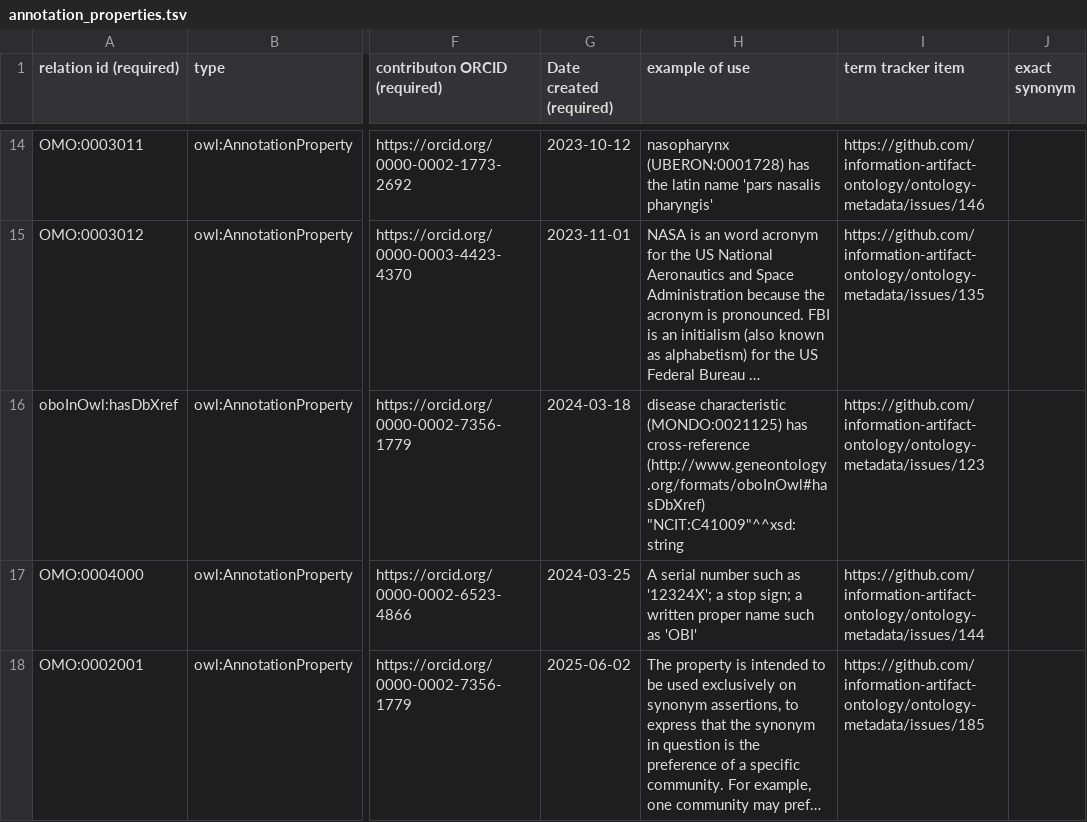
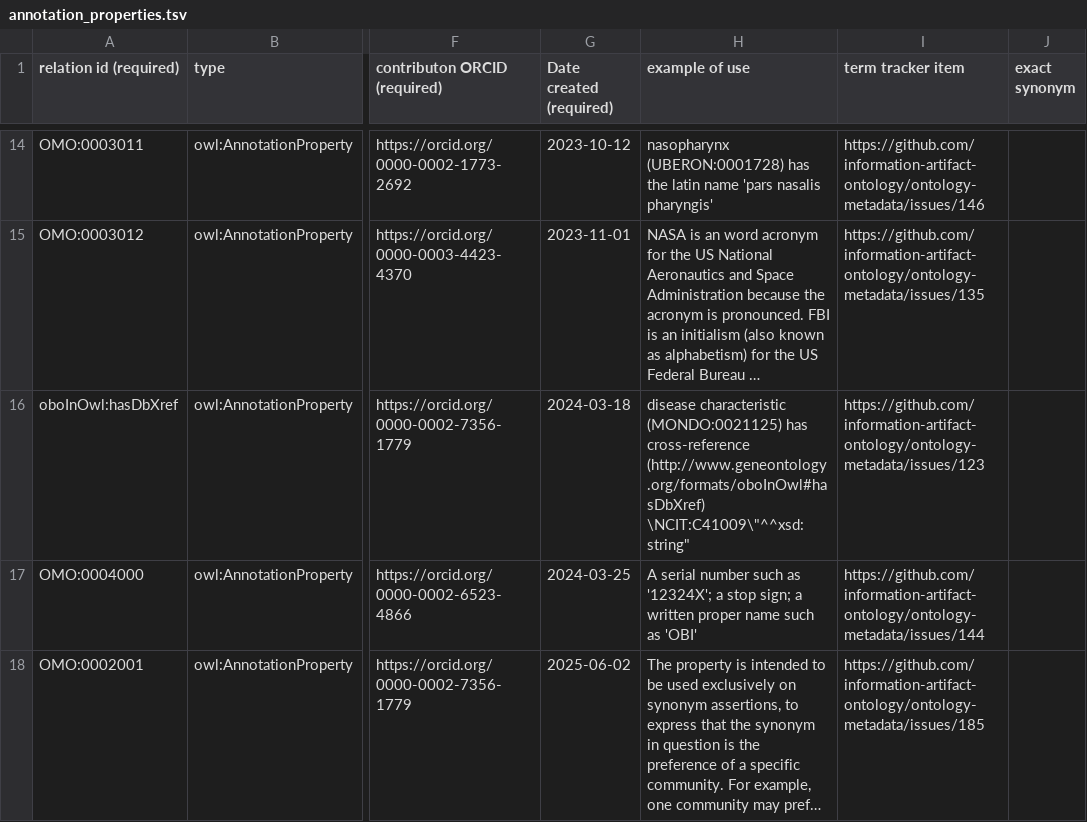
Before and after one commit to cthoyt/ontology-metadata, a TSV file: src/templates/annotation_properties.tsv, drawn as a sheet; only a part is shown, gaps mark what is left out; long unchanged cells end in …; the diff names each change by its address in the sheet, - before the commit and + after, or states it on an @@ line.

Commit message:
Update annotation_properties.tsv

```diff
--- a/src/templates/annotation_properties.tsv
+++ b/src/templates/annotation_properties.tsv
-H16 (example of use): …cross-reference (http://www.geneontology.org/formats/oboInOwl#hasDbXref) "NCIT:C41009"^^xsd:string
+H16 (example of use): …cross-reference (http://www.geneontology.org/formats/oboInOwl#hasDbXref) \NCIT:C41009\"^^xsd:string"
```
